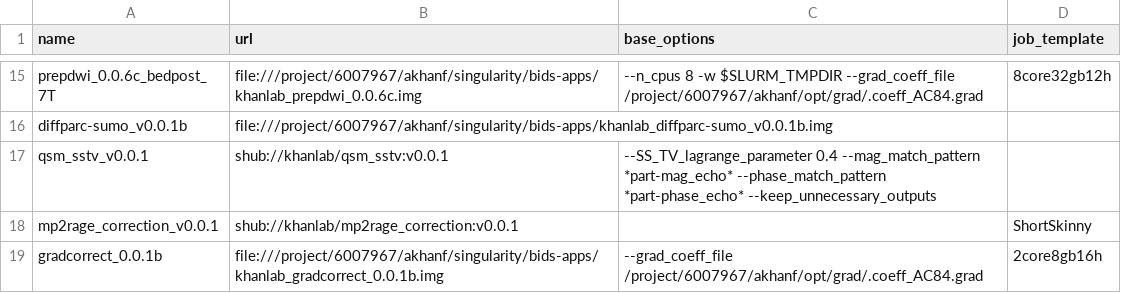
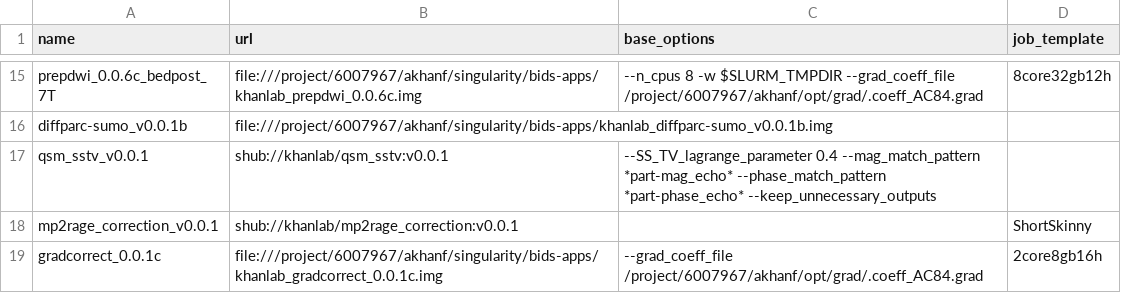
Before and after one commit to khanlab/neuroglia-helpers, a TSV file: bids-apps.tsv, drawn as a sheet; only a part is shown, gaps mark what is left out.

Commit message:
upgrade to 0.0.1c (forgot spline interp)

```diff
--- a/bids-apps.tsv
+++ b/bids-apps.tsv
@@ -18,2 +18,2 @@ qsm_sstv_v0.0.1	shub://khanlab/qsm_sstv:v0.0.1	--SS_TV_lagrange_parameter 0.4 --
 mp2rage_correction_v0.0.1	shub://khanlab/mp2rage_correction:v0.0.1		ShortSkinny
-gradcorrect_0.0.1b	file:///project/6007967/akhanf/singularity/bids-apps/khanlab_gradcorrect_0.0.1b.img	--grad_coeff_file /project/6007967/akhanf/opt/grad/.coeff_AC84.grad	2core8gb16h
+gradcorrect_0.0.1c	file:///project/6007967/akhanf/singularity/bids-apps/khanlab_gradcorrect_0.0.1c.img	--grad_coeff_file /project/6007967/akhanf/opt/grad/.coeff_AC84.grad	2core8gb16h
```
